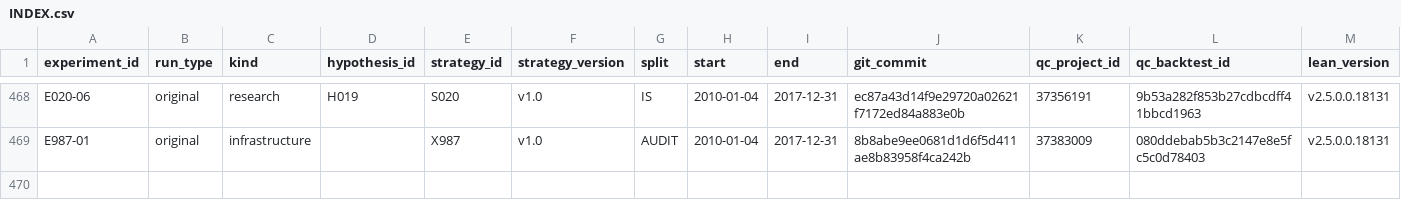
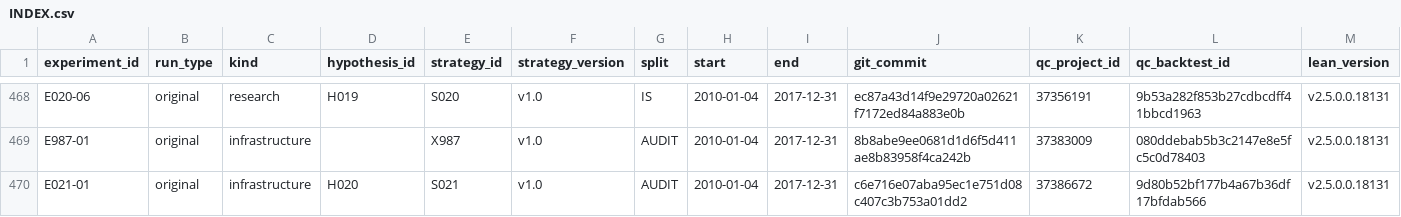
Before and after one commit to CohenMatan/quant-trading-research, a CSV file: experiments/INDEX.csv, drawn as a sheet; only a part is shown, gaps mark what is left out; rows hold the shown columns only; the diff names each change by its address in the sheet, - before the commit and + after, or states it on an @@ line.

```diff
--- a/experiments/INDEX.csv
+++ b/experiments/INDEX.csv
+row 470: E021-01 | original | infrastructure | H020 | S021 | v1.0 | AUDIT | 2010-01-04 | 2017-12-31 | c6e716e07aba95ec1e751d08c407c3b753a01dd2 | 37386672 | 9d80b52bf177b4a67b36df17bfdab566 | v2.5.0.0.18131
```
Also changed, not shown: 6 other files.
